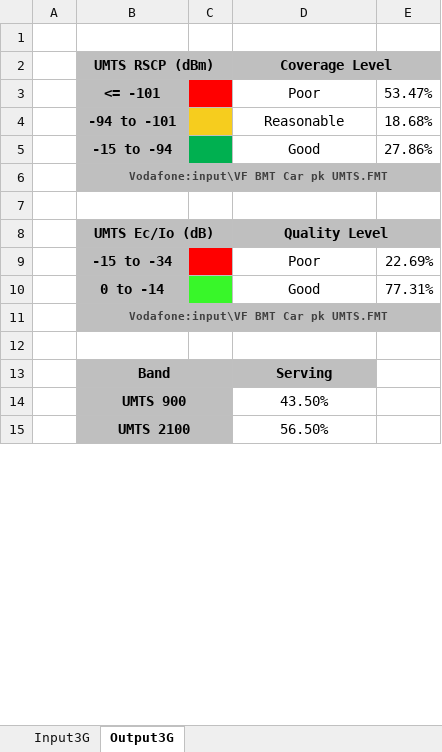
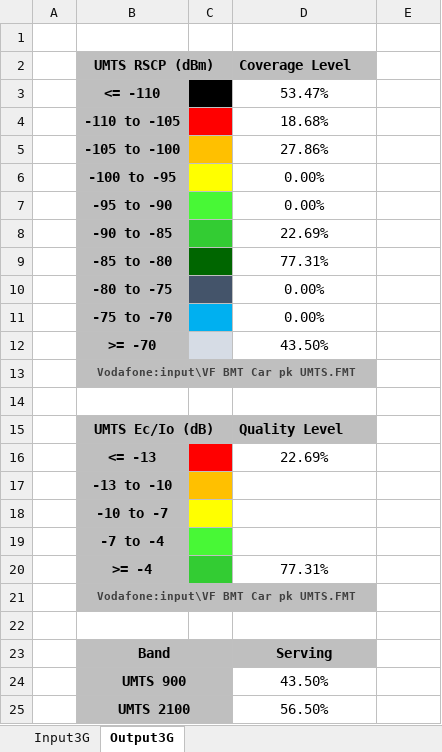
Before and after one commit to axydias/Surecom_KPI, an Excel workbook: output/template_single.xlsx, sheet Output3G, drawn as a sheet; only a part is shown; values as stored, in another font and other column widths than the file's, no borders; removed rows and columns are numbered as before the commit, all else as after; the diff names each change by its address in the sheet, - before the commit and + after, or states it on an @@ line.

```diff
--- a/output/template_single.xlsx (sheet Output3G)
+++ b/output/template_single.xlsx (sheet Output3G)
-D2 alignment: center
+D2 alignment: left
-D2:E2 merged
-E2 fill: #BFBFBF
+E2 fill: none
-row 3:  | <= -101 |  | Poor | 53.47%
-row 4:  | -94 to -101 |  | Reasonable | 18.68%
-row 5:  | -15 to -94 |  | Good | 27.86%
+row 3:  | <= -110 |  | 53.47%
+row 4:  | -110 to -105 |  | 18.68%
+row 5:  | -105 to -100 |  | 27.86%
+row 6:  | -100 to -95 |  | 0.00%
+row 7:  | -95 to -90 |  | 0.00%
+row 8:  | -90 to -85 |  | 22.69%
+row 9:  | -85 to -80 |  | 77.31%
+row 10:  | -80 to -75 |  | 0.00%
+row 11:  | -75 to -70 |  | 0.00%
+row 12:  | >= -70 |  | 43.50%
-B6:E6 merged
+B13:D13 merged
-E13 fill: #BFBFBF
+E13 fill: none
-D15 alignment: center
+D15 alignment: left
-D8:E8 merged
-E15 fill: #BFBFBF
+E15 fill: none
-row 9:  | -15 to -34 |  | Poor | 22.69%
-row 10:  | 0 to -14 |  | Good | 77.31%
+row 16:  | <= -13 |  | 22.69%
+row 17:  | -13 to -10
+row 18:  | -10 to -7
+row 19:  | -7 to -4
+row 20:  | >= -4 |  | 77.31%
-B11:E11 merged
+B21:D21 merged
-E21 fill: #BFBFBF
+E21 fill: none
```
Also changed, not shown: 1 other file.
